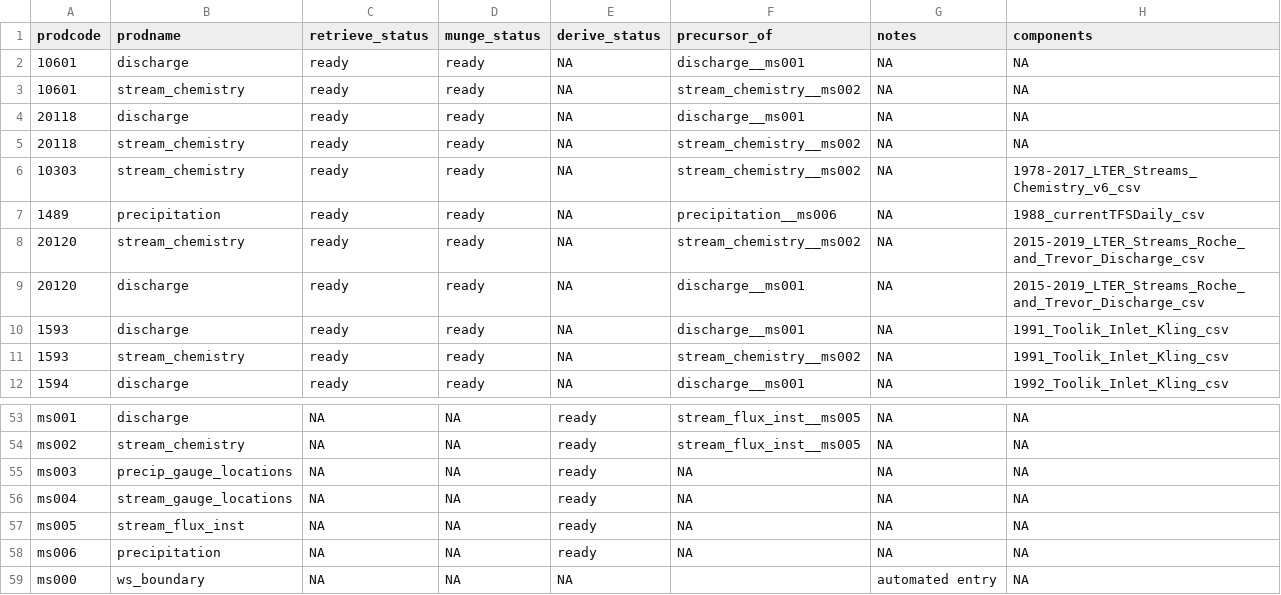
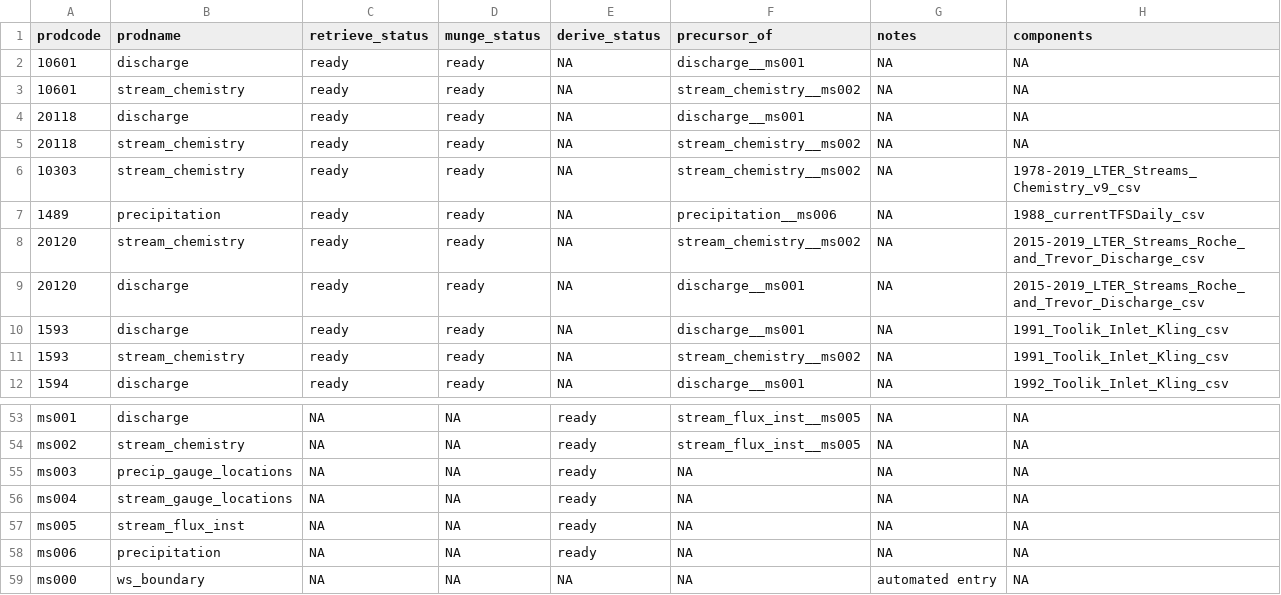
Before and after one commit to MacroSHEDS/data_processing, a CSV file: src/lter/arctic/products.csv, drawn as a sheet; only a part is shown, gaps mark what is left out.

```diff
--- a/src/lter/arctic/products.csv
+++ b/src/lter/arctic/products.csv
@@ -5,3 +5,3 @@ prodcode,prodname,retrieve_status,munge_status,derive_status,precursor_of,notes,
 20118,stream_chemistry,ready,ready,NA,stream_chemistry__ms002,NA,NA
-10303,stream_chemistry,ready,ready,NA,stream_chemistry__ms002,NA,1978-2017_LTER_Streams_Chemistry_v6_csv
+10303,stream_chemistry,ready,ready,NA,stream_chemistry__ms002,NA,1978-2019_LTER_Streams_Chemistry_v9_csv
 1489,precipitation,ready,ready,NA,precipitation__ms006,NA,1988_currentTFSDaily_csv
@@ -58,2 +58,2 @@ ms005,stream_flux_inst,NA,NA,ready,NA,NA,NA
 ms006,precipitation,NA,NA,ready,NA,NA,NA
-ms000,ws_boundary,NA,NA,NA,,automated entry,NA
+ms000,ws_boundary,NA,NA,NA,NA,automated entry,NA
```
Also changed, not shown: src/lter/konza/products.csv, 5 other files.
